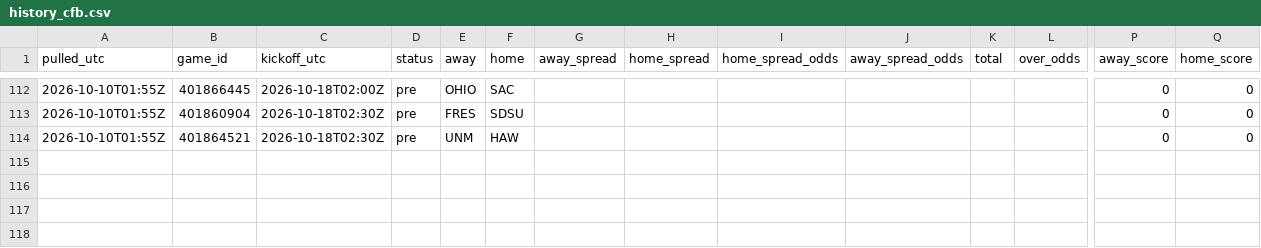
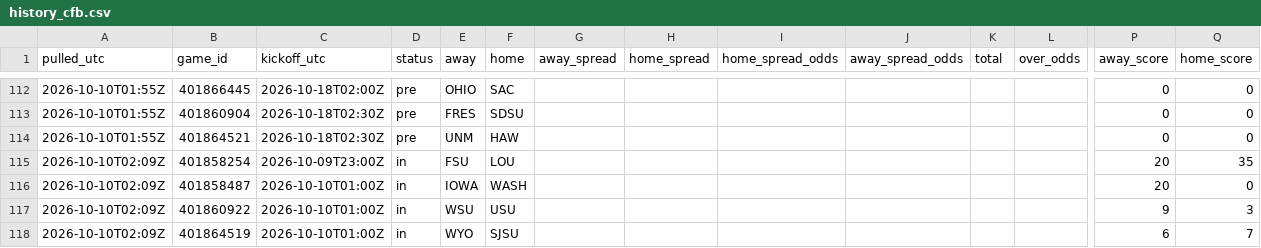
Before and after one commit to tdfarrell/betting-research, a CSV file: data/odds/history_cfb.csv, drawn as a sheet; only a part is shown, gaps mark what is left out; rows hold the shown columns only; the diff names each change by its address in the sheet, - before the commit and + after, or states it on an @@ line.

Commit message:
data: 2026-10-10T02:09Z

```diff
--- a/data/odds/history_cfb.csv
+++ b/data/odds/history_cfb.csv
+row 115: 2026-10-10T02:09Z | 401858254 | 2026-10-09T23:00Z | in | FSU | LOU |  |  |  |  |  |  | 20 | 35
+row 116: 2026-10-10T02:09Z | 401858487 | 2026-10-10T01:00Z | in | IOWA | WASH |  |  |  |  |  |  | 20 | 0
+row 117: 2026-10-10T02:09Z | 401860922 | 2026-10-10T01:00Z | in | WSU | USU |  |  |  |  |  |  | 9 | 3
+row 118: 2026-10-10T02:09Z | 401864519 | 2026-10-10T01:00Z | in | WYO | SJSU |  |  |  |  |  |  | 6 | 7
```
Also changed, not shown: data/odds/history_nfl.csv, 7 other files.
